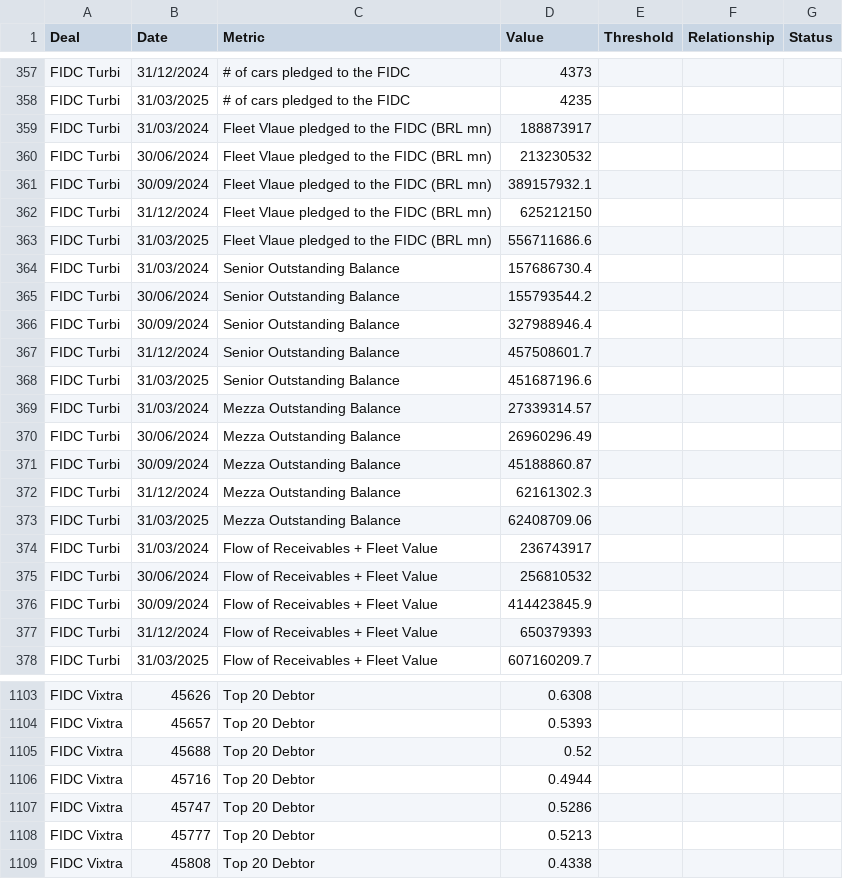
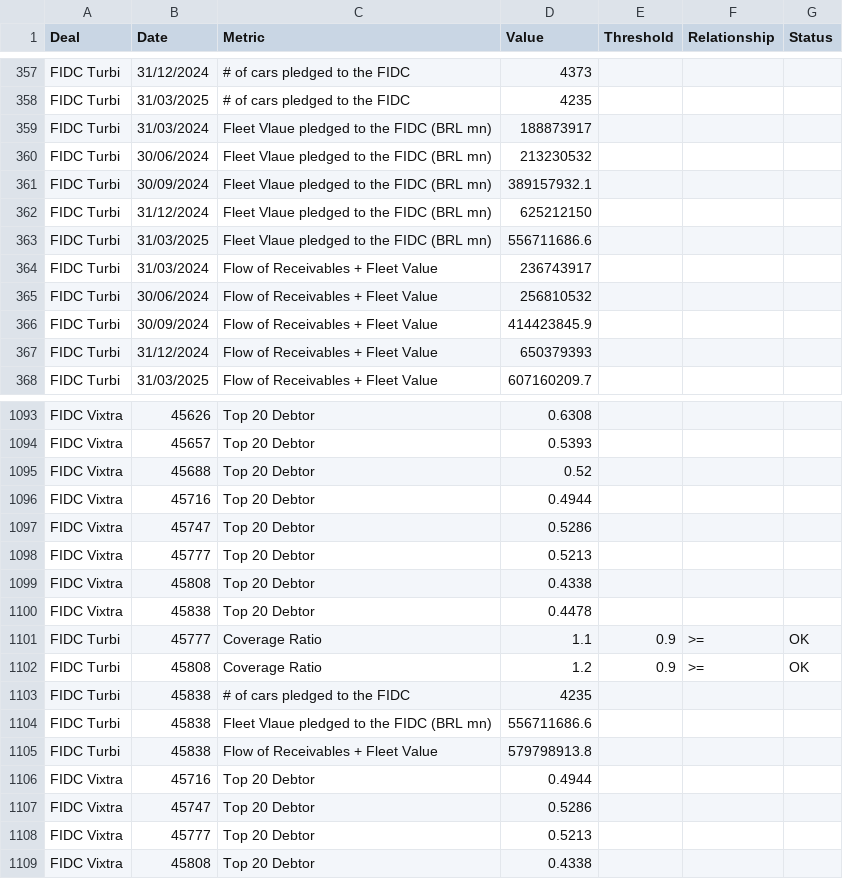
Before and after one commit to GregLauar/Dashboard-CS-Portfolio, a CSV file: data/Specific_Data.csv, drawn as a sheet; only a part is shown, gaps mark what is left out; removed rows and columns are numbered as before the commit, all else as after; the diff covers the shown part only; the diff names each change by its address in the sheet, - before the commit and + after, or states it on an @@ line.

Commit message:
Update Specific_Data.csv

```diff
--- a/data/Specific_Data.csv
+++ b/data/Specific_Data.csv
-row 364: FIDC Turbi | 31/03/2024 | Senior Outstanding Balance | 157686730.4
-row 365: FIDC Turbi | 30/06/2024 | Senior Outstanding Balance | 155793544.2
-row 366: FIDC Turbi | 30/09/2024 | Senior Outstanding Balance | 327988946.4
-row 367: FIDC Turbi | 31/12/2024 | Senior Outstanding Balance | 457508601.7
-row 368: FIDC Turbi | 31/03/2025 | Senior Outstanding Balance | 451687196.6
-row 369: FIDC Turbi | 31/03/2024 | Mezza Outstanding Balance | 27339314.57
-row 370: FIDC Turbi | 30/06/2024 | Mezza Outstanding Balance | 26960296.49
-row 371: FIDC Turbi | 30/09/2024 | Mezza Outstanding Balance | 45188860.87
-row 372: FIDC Turbi | 31/12/2024 | Mezza Outstanding Balance | 62161302.3
-row 373: FIDC Turbi | 31/03/2025 | Mezza Outstanding Balance | 62408709.06
+row 1096: FIDC Vixtra | 45716 | Top 20 Debtor | 0.4944
+row 1097: FIDC Vixtra | 45747 | Top 20 Debtor | 0.5286
+row 1098: FIDC Vixtra | 45777 | Top 20 Debtor | 0.5213
+row 1099: FIDC Vixtra | 45808 | Top 20 Debtor | 0.4338
+row 1100: FIDC Vixtra | 45838 | Top 20 Debtor | 0.4478
+row 1101: FIDC Turbi | 45777 | Coverage Ratio | 1.1 | 0.9 | >= | OK
+row 1102: FIDC Turbi | 45808 | Coverage Ratio | 1.2 | 0.9 | >= | OK
+row 1103: FIDC Turbi | 45838 | # of cars pledged to the FIDC | 4235
+row 1104: FIDC Turbi | 45838 | Fleet Vlaue pledged to the FIDC (BRL mn) | 556711686.6
+row 1105: FIDC Turbi | 45838 | Flow of Receivables + Fleet Value | 579798913.8
```
Also changed, not shown: 10 edited cells elsewhere in this file.
